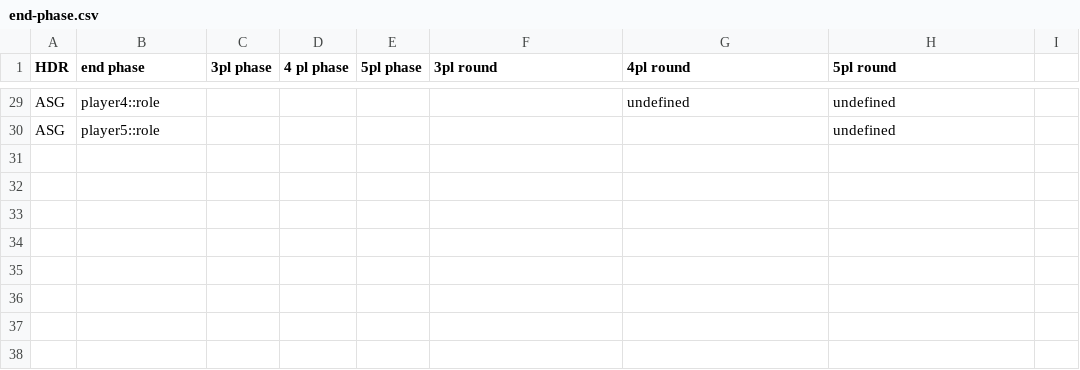
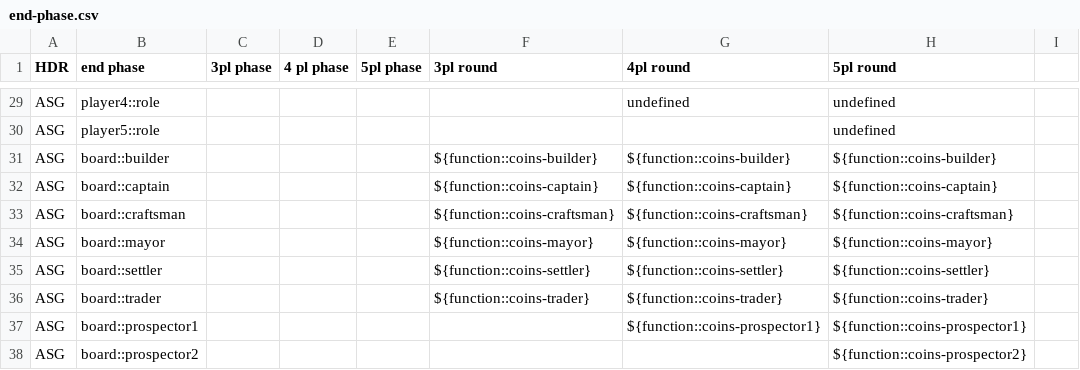
Before and after one commit to Decision-Driven-Development/puerto-rico, a CSV file: tables/commands/infra/end-phase.csv, drawn as a sheet; only a part is shown, gaps mark what is left out.

Commit message:
feat(roles): can choose and perform dummy action for every role + end of round coins

```diff
--- a/tables/commands/infra/end-phase.csv
+++ b/tables/commands/infra/end-phase.csv
@@ -30 +30,9 @@ ASG;player4::role;;;;;undefined;undefined
 ASG;player5::role;;;;;;undefined
+ASG;board::builder;;;;${function::coins-builder};${function::coins-builder};${function::coins-builder}
+ASG;board::captain;;;;${function::coins-captain};${function::coins-captain};${function::coins-captain}
+ASG;board::craftsman;;;;${function::coins-craftsman};${function::coins-craftsman};${function::coins-craftsman}
+ASG;board::mayor;;;;${function::coins-mayor};${function::coins-mayor};${function::coins-mayor}
+ASG;board::settler;;;;${function::coins-settler};${function::coins-settler};${function::coins-settler}
+ASG;board::trader;;;;${function::coins-trader};${function::coins-trader};${function::coins-trader}
+ASG;board::prospector1;;;;;${function::coins-prospector1};${function::coins-prospector1}
+ASG;board::prospector2;;;;;;${function::coins-prospector2}
```
Also changed, not shown: tables/commands/infra/init-game.csv, 21 other files.
